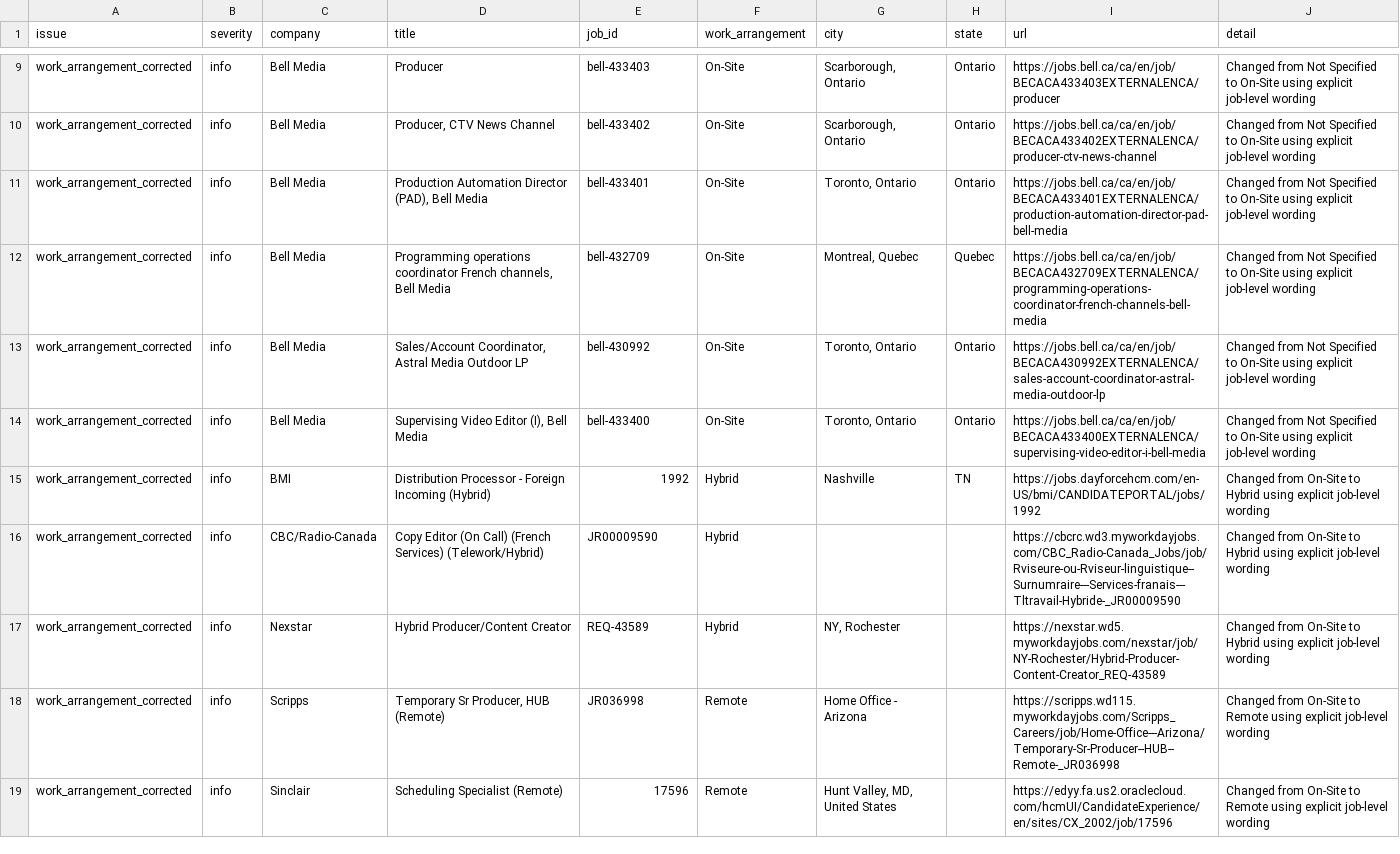
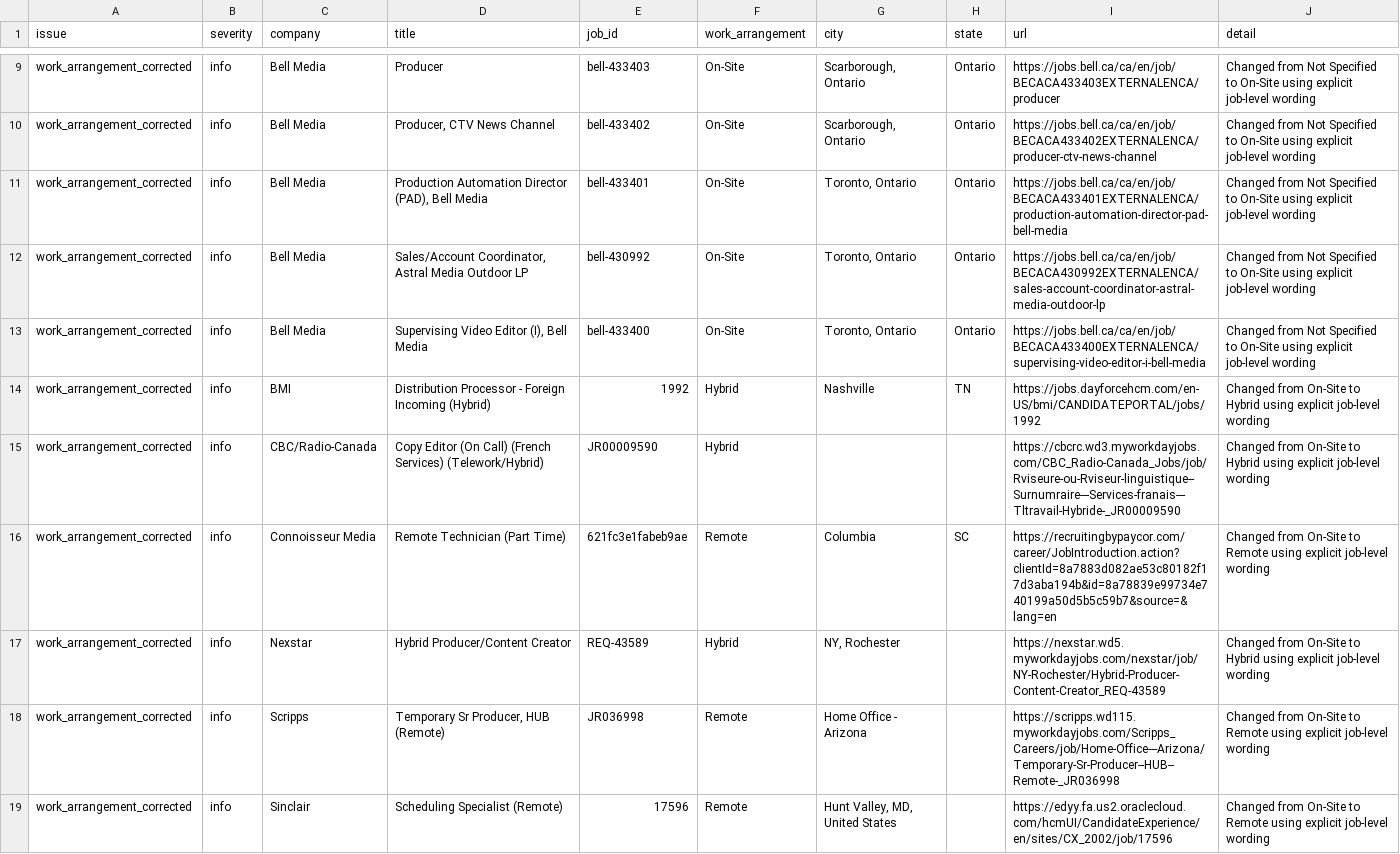
Before and after one commit to Mediajobsreport/mjr-jobs-feed, a CSV file: mjr-job-quality-report.csv, drawn as a sheet; only a part is shown, gaps mark what is left out; the diff covers the shown part only.

```diff
--- a/mjr-job-quality-report.csv
+++ b/mjr-job-quality-report.csv
@@ -11,3 +11,2 @@ work_arrangement_corrected,info,Bell Media,"Producer, CTV News Channel",bell-433
 work_arrangement_corrected,info,Bell Media,"Production Automation Director (PAD), Bell Media",bell-433401,On-Site,"Toronto, Ontario",Ontario,https://jobs.bell.ca/ca/en/job/BECACA433401EXTERNALENCA/production-automation-director-pad-bell-media,Changed from Not Specified to On-Site using explicit job-level wording
-work_arrangement_corrected,info,Bell Media,"Programming operations coordinator French channels, Bell Media",bell-432709,On-Site,"Montreal, Quebec",Quebec,https://jobs.bell.ca/ca/en/job/BECACA432709EXTERNALENCA/programming-operations-coordinator-french-channels-bell-media,Changed from Not Specified to On-Site using explicit job-level wording
 work_arrangement_corrected,info,Bell Media,"Sales/Account Coordinator, Astral Media Outdoor LP",bell-430992,On-Site,"Toronto, Ontario",Ontario,https://jobs.bell.ca/ca/en/job/BECACA430992EXTERNALENCA/sales-account-coordinator-astral-media-outdoor-lp,Changed from Not Specified to On-Site using explicit job-level wording
@@ -16,2 +15,3 @@ work_arrangement_corrected,info,BMI,Distribution Processor - Foreign Incoming (H
 work_arrangement_corrected,info,CBC/Radio-Canada,Copy Editor (On Call) (French Services) (Telework/Hybrid),JR00009590,Hybrid,,,https://cbcrc.wd3.myworkdayjobs.com/CBC_Radio-Canada_Jobs/job/Rviseure-ou-Rviseur-linguistique--Surnumraire---Services-franais---Tltravail-Hybride-_JR00009590,Changed from On-Site to Hybrid using explicit job-level wording
+work_arrangement_corrected,info,Connoisseur Media,Remote Technician (Part Time),621fc3e1fabeb9ae,Remote,Columbia,SC,https://recruitingbypaycor.com/career/JobIntroduction.action?clientId=8a7883d082ae53c80182f17d3aba194b&id=8a78839e99734e740199a50d5b5c59b7&source=&lang=en,Changed from On-Site to Remote using explicit job-level wording
 work_arrangement_corrected,info,Nexstar,Hybrid Producer/Content Creator,REQ-43589,Hybrid,"NY, Rochester",,https://nexstar.wd5.myworkdayjobs.com/nexstar/job/NY-Rochester/Hybrid-Producer-Content-Creator_REQ-43589,Changed from On-Site to Hybrid using explicit job-level wording
```
Also changed, not shown: 10 added rows, 2 removed rows and 4 edited cells elsewhere in this file, mjr-ats-audit.csv, 3 other files.
